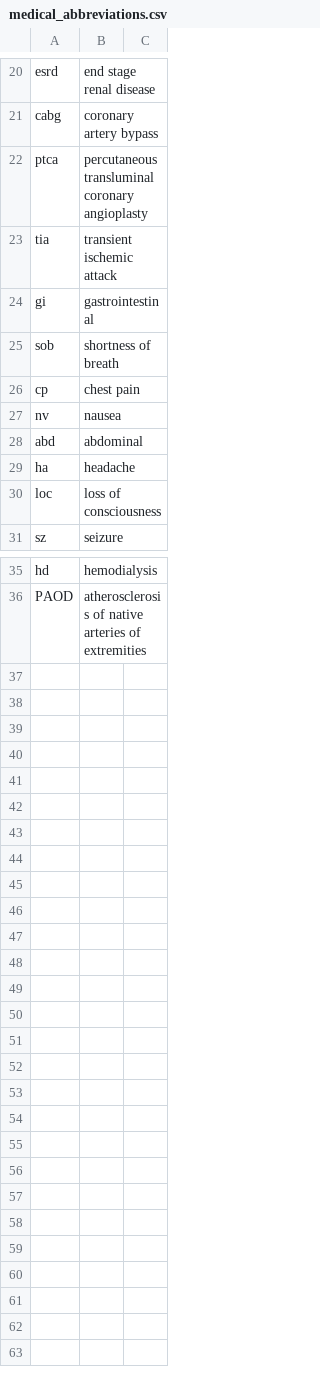
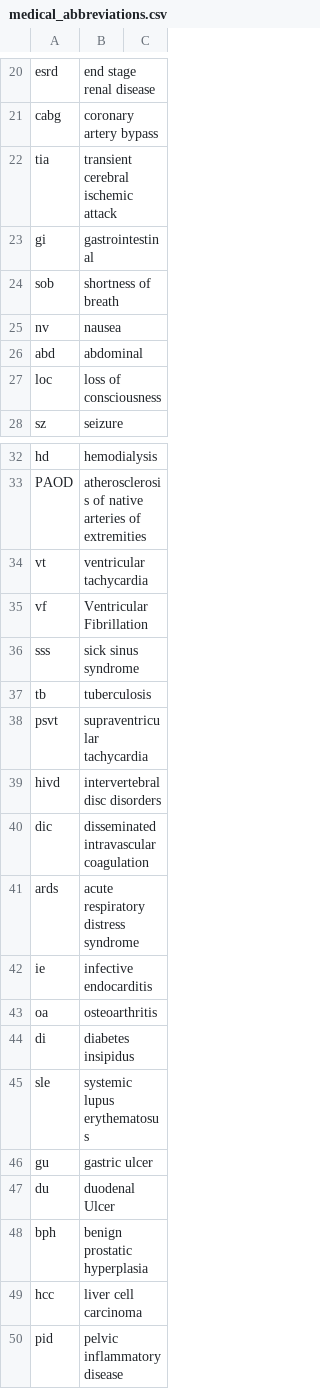
Before and after one commit to ken6411pig/805_ER, a CSV file: medical_abbreviations.csv, drawn as a sheet; only a part is shown, gaps mark what is left out.

Commit message:
Update medical_abbreviations.csv

```diff
--- a/medical_abbreviations.csv
+++ b/medical_abbreviations.csv
@@ -21,10 +21,7 @@ esrd,end stage renal disease
 cabg,coronary artery bypass
-ptca,percutaneous transluminal coronary angioplasty
-tia,transient ischemic attack
+tia,transient cerebral ischemic attack
 gi,gastrointestinal
 sob,shortness of breath
-cp,chest pain
 nv,nausea
 abd,abdominal
-ha,headache
 loc,loss of consciousness
@@ -36 +33,18 @@ hd,hemodialysis
 PAOD,atherosclerosis of native arteries of extremities
+vt,ventricular tachycardia
+vf,Ventricular Fibrillation
+sss,sick sinus syndrome
+tb,tuberculosis
+psvt,supraventricular tachycardia
+hivd,intervertebral disc disorders
+dic,disseminated intravascular coagulation
+ards,acute respiratory distress syndrome
+ie,infective endocarditis
+oa,osteoarthritis
+di,diabetes insipidus
+sle,systemic lupus erythematosus
+gu,gastric ulcer
+du,duodenal Ulcer
+bph,benign prostatic hyperplasia
+hcc,liver cell carcinoma
+pid,pelvic inflammatory disease
```
